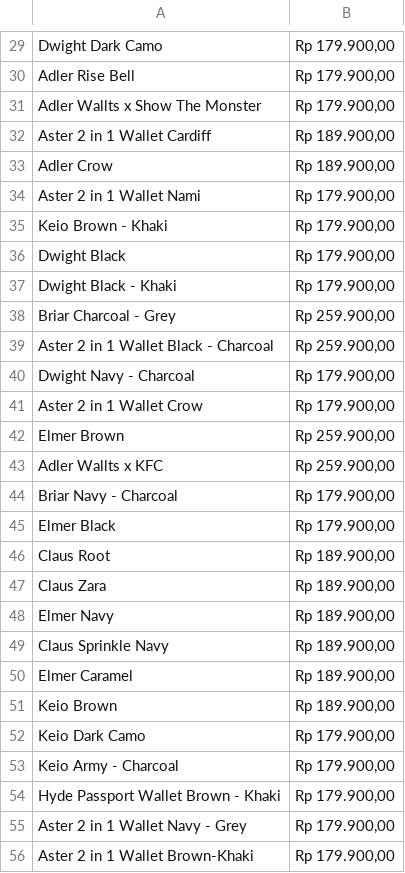
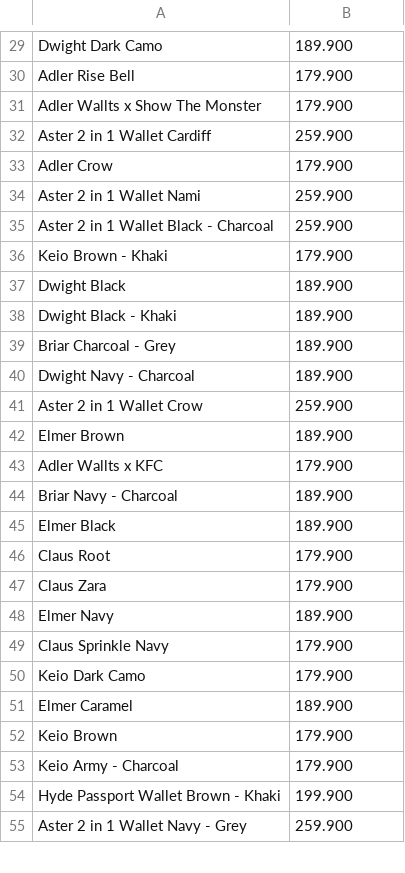
Before and after one commit to nataschalamsu/web-scraping-scrapy, a CSV file: scrapingscraper/scraped_data.csv, drawn as a sheet; only a part is shown, gaps mark what is left out; removed rows and columns are numbered as before the commit, all else as after; the diff covers the shown part only; the diff names each change by its address in the sheet, - before the commit and + after, or states it on an @@ line.

```diff
--- a/scrapingscraper/scraped_data.csv
+++ b/scrapingscraper/scraped_data.csv
-B29: Rp 179.900,00
+B29: 189.900
-B30:B31: Rp 179.900,00
+B30:B31: 179.900
-B32: Rp 189.900,00
+B32: 259.900
-B33: Rp 189.900,00
+B33: 179.900
-B34: Rp 179.900,00
+B34: 259.900
+row 35: Aster 2 in 1 Wallet Black - Charcoal | 259.900
-B36: Rp 179.900,00
+B36: 179.900
-B37:B38: Rp 179.900,00
+B37:B38: 189.900
-B39: Rp 259.900,00
+B39: 189.900
-row 39: Aster 2 in 1 Wallet Black - Charcoal | Rp 259.900,00
-B40: Rp 179.900,00
+B40: 189.900
-B41: Rp 179.900,00
+B41: 259.900
-B42: Rp 259.900,00
+B42: 189.900
-B43: Rp 259.900,00
+B43: 179.900
-B44:B45: Rp 179.900,00
+B44:B45: 189.900
-B46:B47: Rp 189.900,00
+B46:B47: 179.900
-B48: Rp 189.900,00
+B48: 189.900
-B49: Rp 189.900,00
+B49: 179.900
+row 50: Keio Dark Camo | 179.900
-B51: Rp 189.900,00
+B51: 189.900
-B52: Rp 189.900,00
+B52: 179.900
-row 52: Keio Dark Camo | Rp 179.900,00
-B53: Rp 179.900,00
+B53: 179.900
-B54: Rp 179.900,00
+B54: 199.900
-B55: Rp 179.900,00
+B55: 259.900
-row 56: Aster 2 in 1 Wallet Brown-Khaki | Rp 179.900,00
```
Also changed, not shown: 4 added rows, 3 removed rows and 26 edited cells elsewhere in this file, 2 other files.
